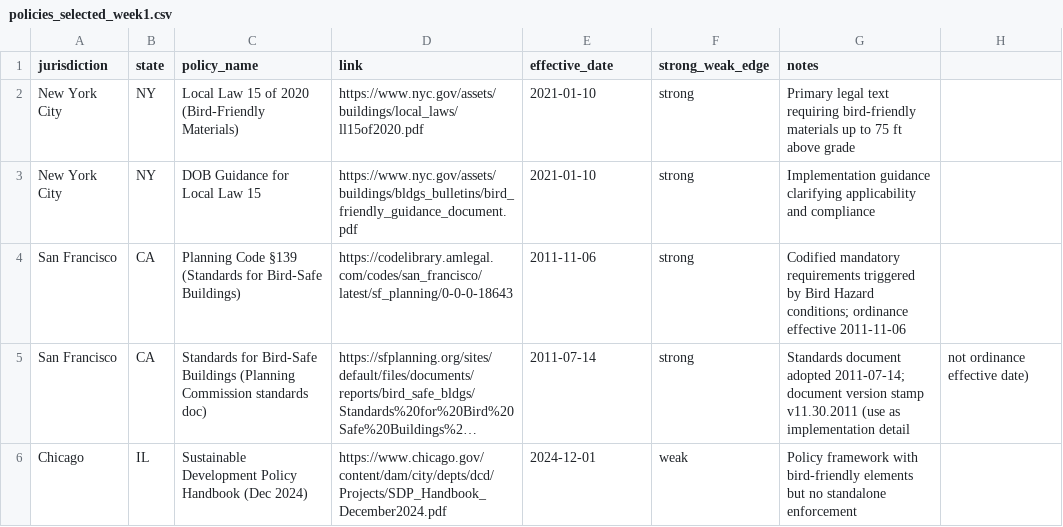
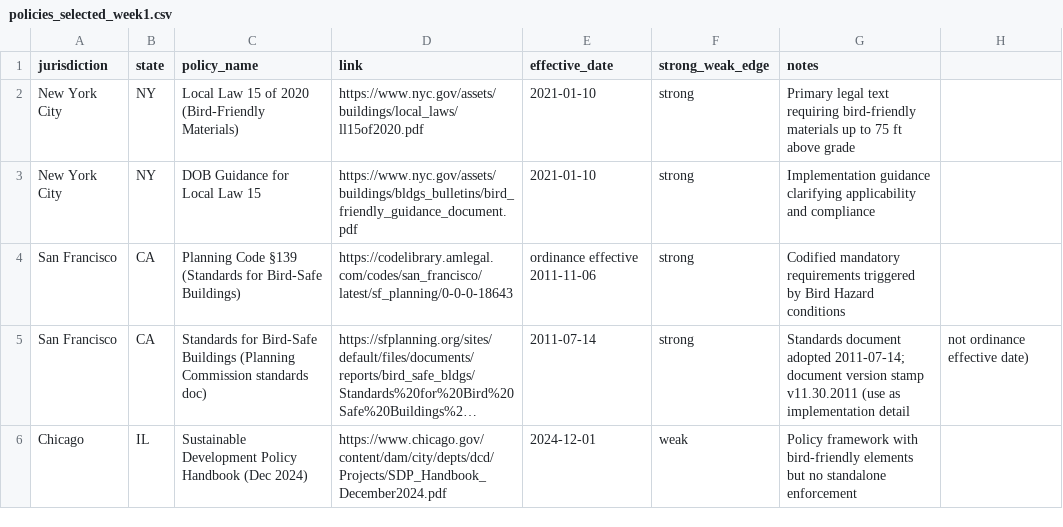
Before and after one commit to JustinLeahy07/bird-safe-policy-effectiveness, a CSV file: docs/policies_selected_week1.csv, drawn as a sheet; long unchanged cells end in …; the diff names each change by its address in the sheet, - before the commit and + after, or states it on an @@ line.

Commit message:
Update policies_selected_week1.csv

```diff
--- a/docs/policies_selected_week1.csv
+++ b/docs/policies_selected_week1.csv
-E4 (effective_date): 2011-11-06
+E4 (effective_date): ordinance effective 2011-11-06
-G4 (notes): …Bird Hazard conditions; ordinance effective 2011-11-06
+G4 (notes): …Bird Hazard conditions
```
